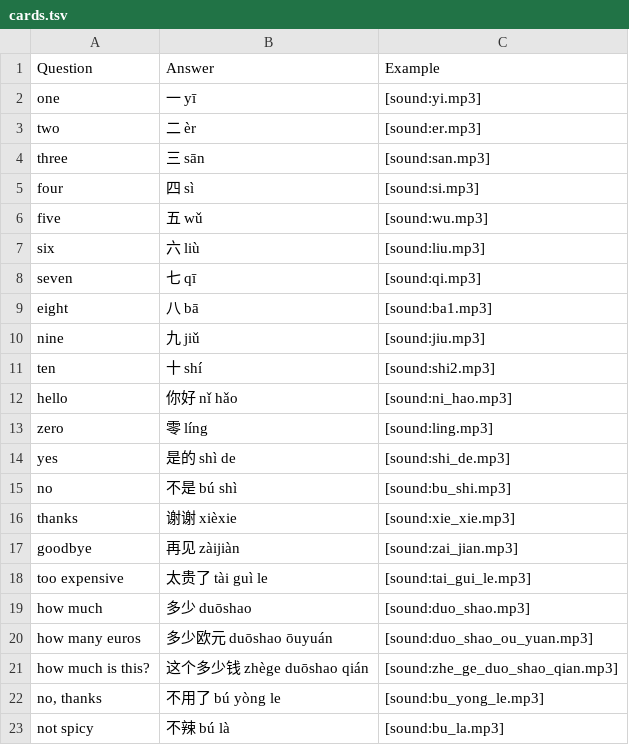
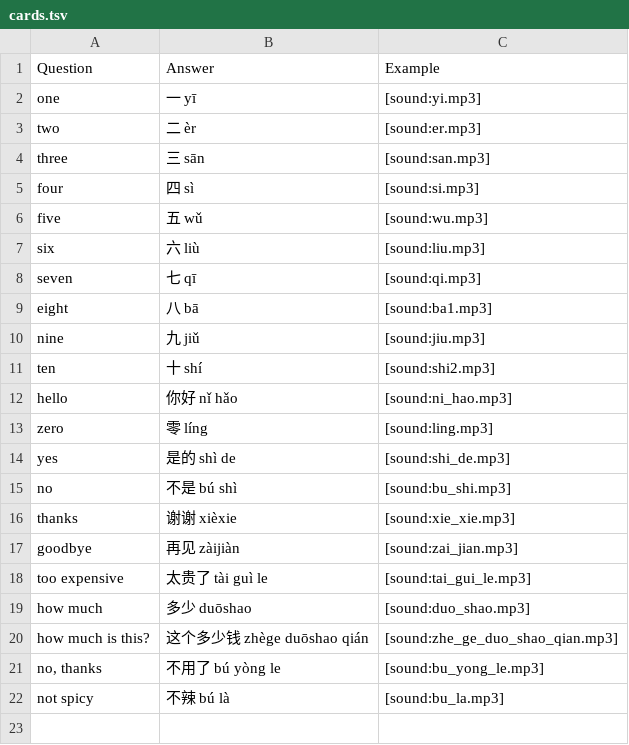
Before and after one commit to Waldmann-dev/Anki-Chinesisch, a TSV file: Chinese Vocabulary/02. Basic/02. English to Chinese/cards.tsv, drawn as a sheet; the diff names each change by its address in the sheet, - before the commit and + after, or states it on an @@ line.

```diff
--- a/Chinese Vocabulary/02. Basic/02. English to Chinese/cards.tsv
+++ b/Chinese Vocabulary/02. Basic/02. English to Chinese/cards.tsv
-row 20: how many euros | 多少欧元 duōshao ōuyuán | [sound:duo_shao_ou_yuan.mp3]
```
Also changed, not shown: Chinese Vocabulary/02. Basic/01. Chinese to English/cards.tsv.
